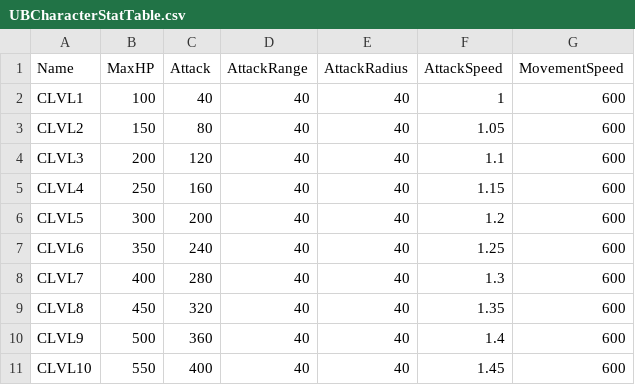
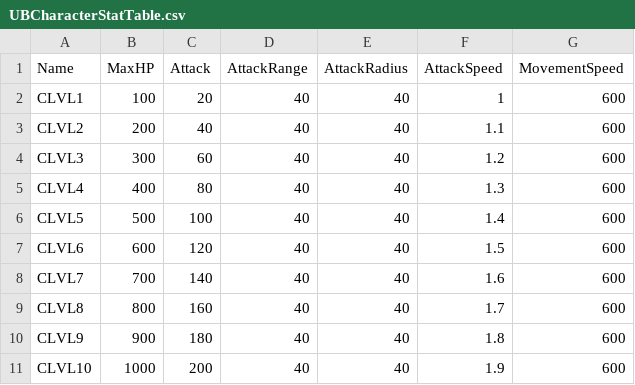
Before and after one commit to devJSY/UntilYouBreak, a CSV file: GameData/UBCharacterStatTable.csv, drawn as a sheet.

```diff
--- a/GameData/UBCharacterStatTable.csv
+++ b/GameData/UBCharacterStatTable.csv
@@ -1,11 +1,11 @@
 Name,MaxHP,Attack,AttackRange,AttackRadius,AttackSpeed,MovementSpeed
-CLVL1,100,40,40,40,1,600
-CLVL2,150,80,40,40,1.05,600
-CLVL3,200,120,40,40,1.1,600
-CLVL4,250,160,40,40,1.15,600
-CLVL5,300,200,40,40,1.2,600
-CLVL6,350,240,40,40,1.25,600
-CLVL7,400,280,40,40,1.3,600
-CLVL8,450,320,40,40,1.35,600
-CLVL9,500,360,40,40,1.4,600
-CLVL10,550,400,40,40,1.45,600
+CLVL1,100,20,40,40,1,600
+CLVL2,200,40,40,40,1.1,600
+CLVL3,300,60,40,40,1.2,600
+CLVL4,400,80,40,40,1.3,600
+CLVL5,500,100,40,40,1.4,600
+CLVL6,600,120,40,40,1.5,600
+CLVL7,700,140,40,40,1.6,600
+CLVL8,800,160,40,40,1.7,600
+CLVL9,900,180,40,40,1.8,600
+CLVL10,1000,200,40,40,1.9,600
```
Also changed, not shown: 8 other files.
